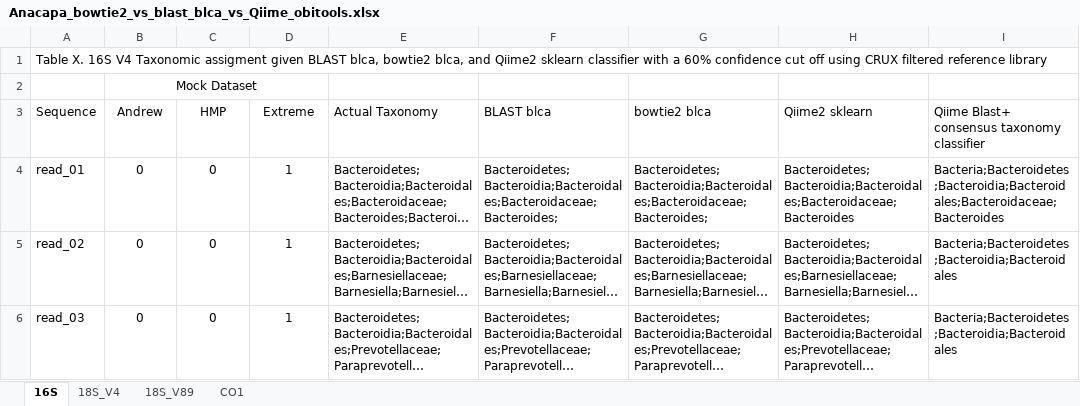
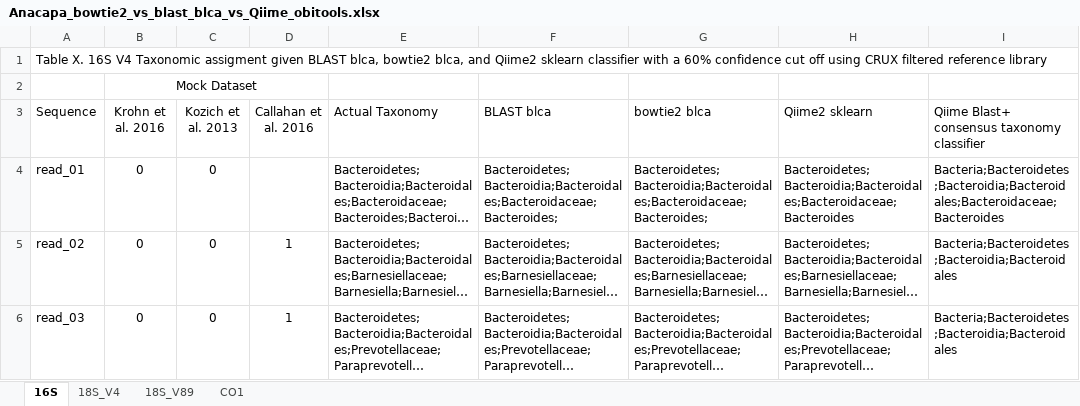
Before and after one commit to limey-bean/Anacapa, an Excel workbook: data-for-figs/SangerMock_compare-blast_v_bowtie2_blca-qiime2/Anacapa_bowtie2_vs_blast_blca_vs_Qiime_obitools.xlsx, sheet 16S, drawn as a sheet; only a part is shown; long unchanged cells end in …; values as stored, in another font and other column widths than the file's, no borders; the diff names each change by its address in the sheet, - before the commit and + after, or states it on an @@ line.

```diff
--- a/data-for-figs/SangerMock_compare-blast_v_bowtie2_blca-qiime2/Anacapa_bowtie2_vs_blast_blca_vs_Qiime_obitools.xlsx (sheet 16S)
+++ b/data-for-figs/SangerMock_compare-blast_v_bowtie2_blca-qiime2/Anacapa_bowtie2_vs_blast_blca_vs_Qiime_obitools.xlsx (sheet 16S)
-B3: Andrew
+B3: Krohn et al. 2016
-C3: HMP
+C3: Kozich et al. 2013
-D3: Extreme
+D3: Callahan et al. 2016
-D4 (Callahan et al. 2016): 1
+D4 (Callahan et al. 2016): (empty)
```
Also changed, not shown: sheet 18S_V4, data-for-figs/Supplementary_tables_Anacapa_MS_03142018.xlsx, 5 other files.
